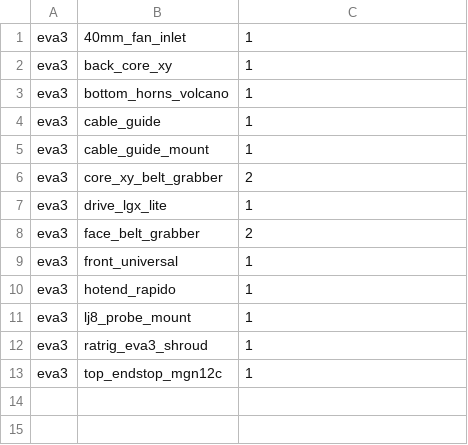
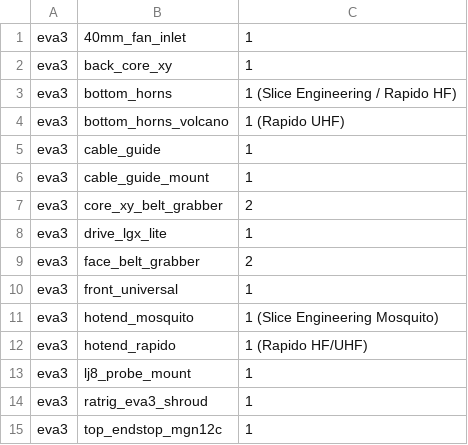
Before and after one commit to Rat-Rig/V-core-3, a CSV file: docs/src/bom/printed_parts_eva3_0_1.csv, drawn as a sheet.

Commit message:
Add EVA3 regular duct & hotend_mosquito

```diff
--- a/docs/src/bom/printed_parts_eva3_0_1.csv
+++ b/docs/src/bom/printed_parts_eva3_0_1.csv
@@ -2,3 +2,4 @@ eva3,40mm_fan_inlet,1
 eva3,back_core_xy,1
-eva3,bottom_horns_volcano,1
+eva3,bottom_horns,1 (Slice Engineering / Rapido HF)
+eva3,bottom_horns_volcano,1 (Rapido UHF)
 eva3,cable_guide,1
@@ -9,3 +10,4 @@ eva3,face_belt_grabber,2
 eva3,front_universal,1
-eva3,hotend_rapido,1
+eva3,hotend_mosquito,1 (Slice Engineering Mosquito)
+eva3,hotend_rapido,1 (Rapido HF/UHF)
 eva3,lj8_probe_mount,1
```
Also changed, not shown: 4 other files.
